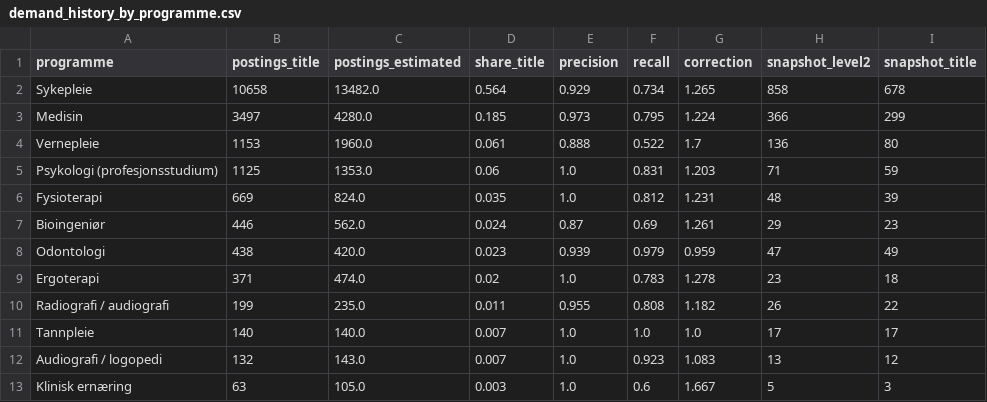
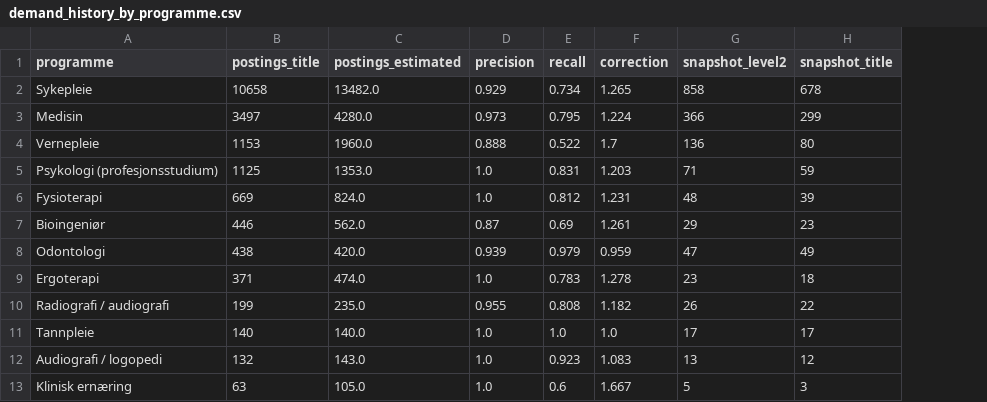
Before and after one commit to marennodenes/mind-the-gap, a CSV file: data/processed/demand_history_by_programme.csv, drawn as a sheet; the diff names each change by its address in the sheet, - before the commit and + after, or states it on an @@ line.

Commit message:
feat(data): add gap per program and readme

```diff
--- a/data/processed/demand_history_by_programme.csv
+++ b/data/processed/demand_history_by_programme.csv
-column D (share_title), rows 2-13: 0.564 | 0.185 | 0.061 | 0.06 | 0.035 | 0.024 | 0.023 | 0.02 | 0.011 | 0.007 | 0.007 | 0.003
```
Also changed, not shown: 6 other files.
